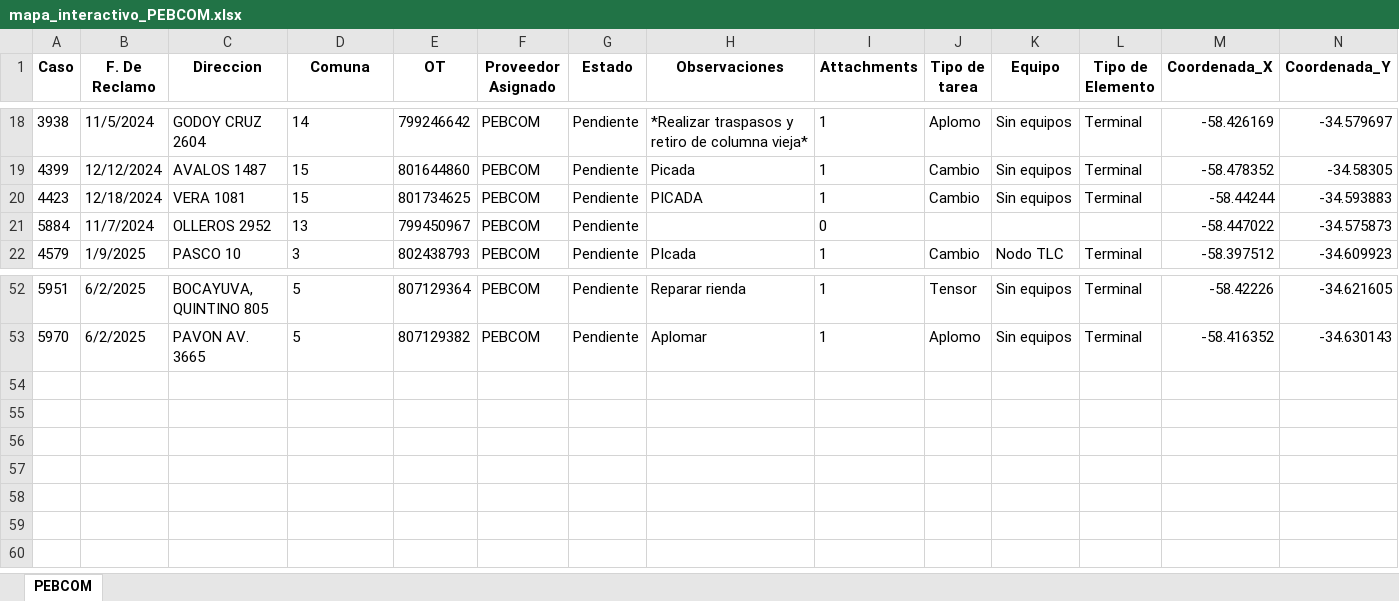
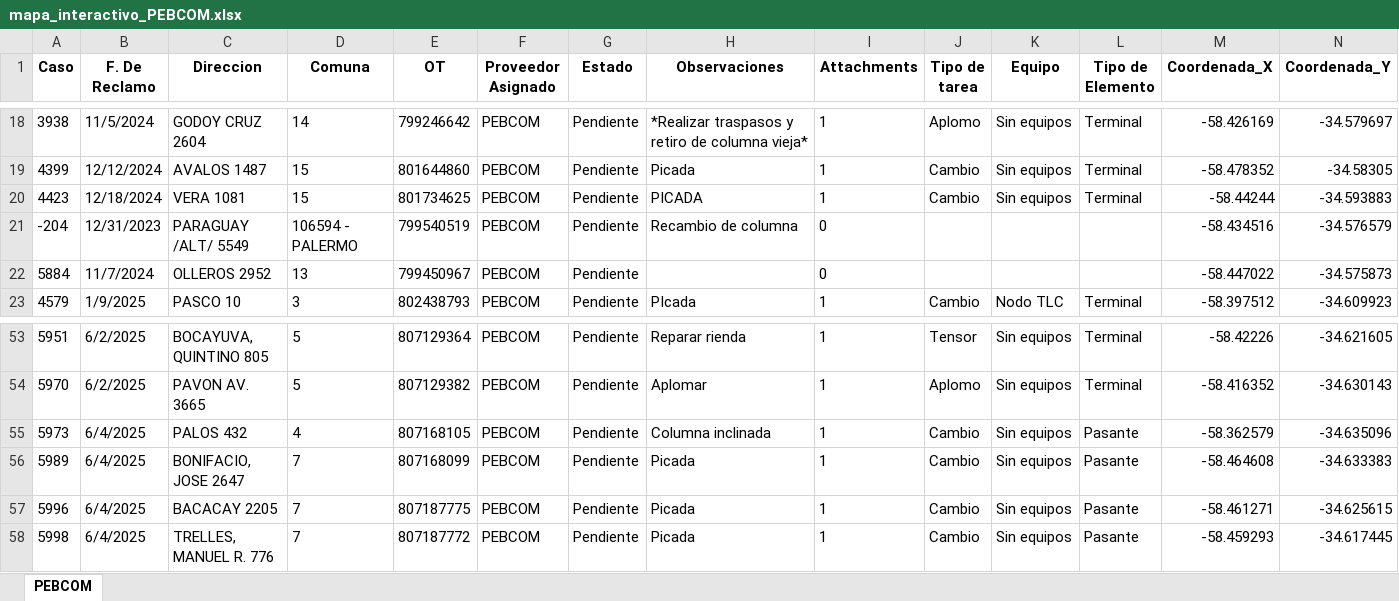
Before and after one commit to riv1matias/mapa_pebcom, an Excel workbook: mapa_interactivo_PEBCOM.xlsx, sheet PEBCOM, drawn as a sheet; only a part is shown, gaps mark what is left out; values as stored, in another font and other column widths than the file's, no borders; the diff names each change by its address in the sheet, - before the commit and + after, or states it on an @@ line.

Commit message:
🔄 Actualización automática del index.html y archivo Excel

```diff
--- a/mapa_interactivo_PEBCOM.xlsx (sheet PEBCOM)
+++ b/mapa_interactivo_PEBCOM.xlsx (sheet PEBCOM)
+row 21: -204 | 12/31/2023 | PARAGUAY /ALT/ 5549 | 106594 - PALERMO | 799540519 | PEBCOM | Pendiente | Recambio de columna | 0 |  |  |  | -58.434516 | -34.576579
+row 55: 5973 | 6/4/2025 | PALOS 432 | 4 | 807168105 | PEBCOM | Pendiente | Columna inclinada | 1 | Cambio | Sin equipos | Pasante | -58.362579 | -34.635096
+row 56: 5989 | 6/4/2025 | BONIFACIO, JOSE 2647 | 7 | 807168099 | PEBCOM | Pendiente | Picada | 1 | Cambio | Sin equipos | Pasante | -58.464608 | -34.633383
+row 57: 5996 | 6/4/2025 | BACACAY 2205 | 7 | 807187775 | PEBCOM | Pendiente | Picada | 1 | Cambio | Sin equipos | Pasante | -58.461271 | -34.625615
+row 58: 5998 | 6/4/2025 | TRELLES, MANUEL R. 776 | 7 | 807187772 | PEBCOM | Pendiente | Picada | 1 | Cambio | Sin equipos | Pasante | -58.459293 | -34.617445
```
Also changed, not shown: 1 other file.
